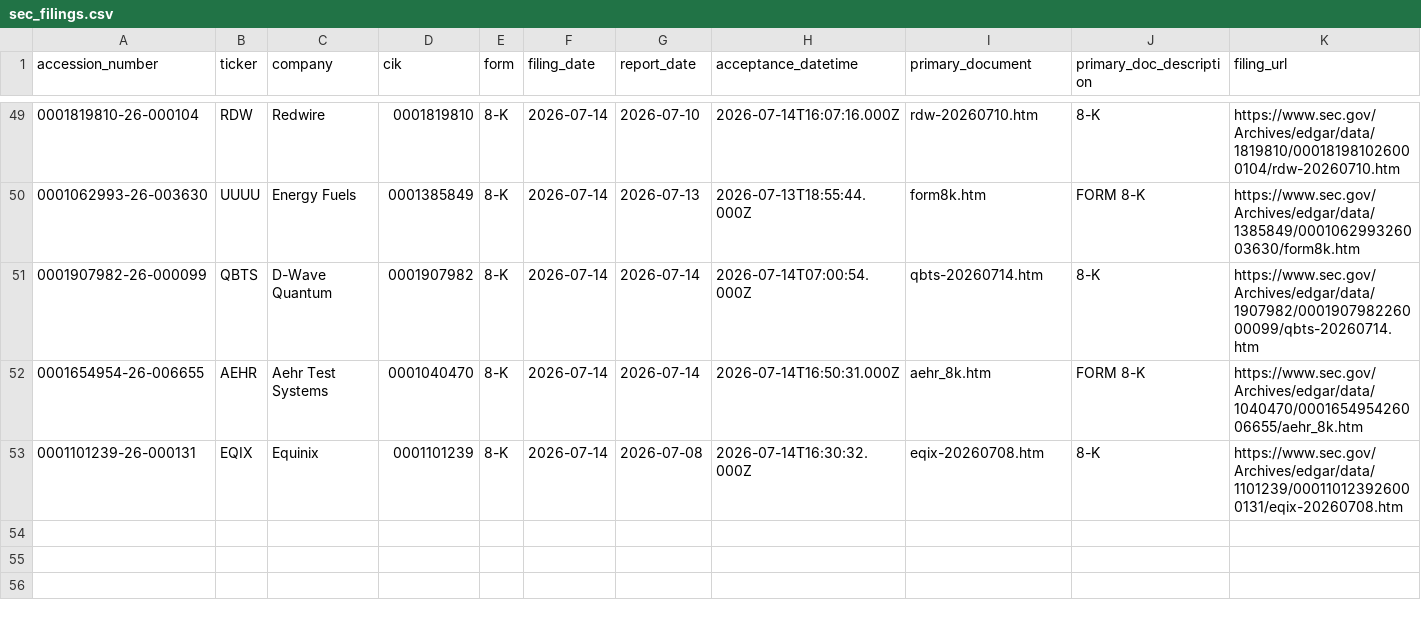
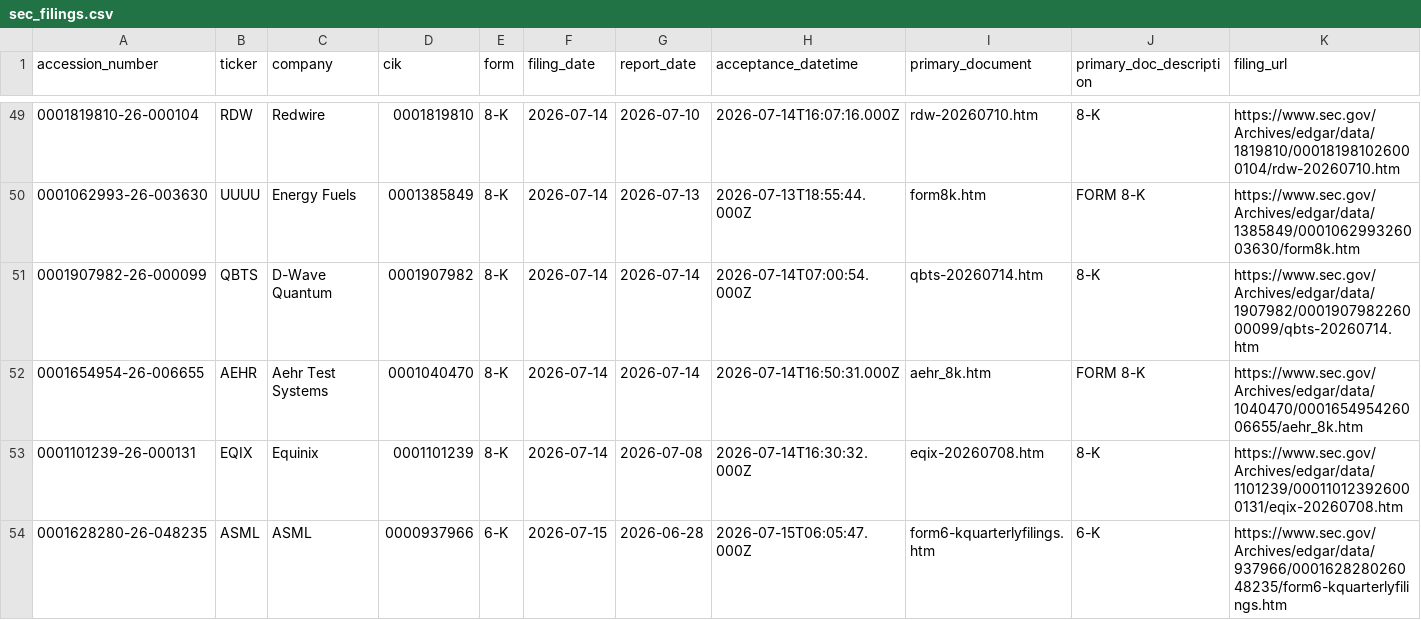
Before and after one commit to GhcFrank/investment-os, a CSV file: data/events/sec_filings.csv, drawn as a sheet; only a part is shown, gaps mark what is left out; rows hold the shown columns only; the diff names each change by its address in the sheet, - before the commit and + after, or states it on an @@ line.

```diff
--- a/data/events/sec_filings.csv
+++ b/data/events/sec_filings.csv
+row 54: 0001628280-26-048235 | ASML | ASML | 0000937966 | 6-K | 2026-07-15 | 2026-06-28 | 2026-07-15T06:05:47.000Z | form6-kquarterlyfilings.htm | 6-K | https://www.sec.gov/Archives/edgar/data/937966/000162828026048235/form6-kquarterlyfilings.htm
```
Also changed, not shown: data/events/sec_alert_history.csv, data/market_data/cnn_fear_greed_history.csv, 13 other files.
